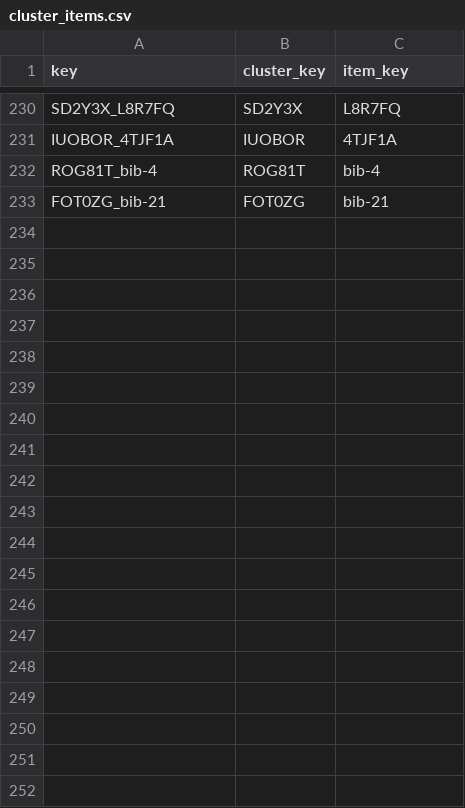
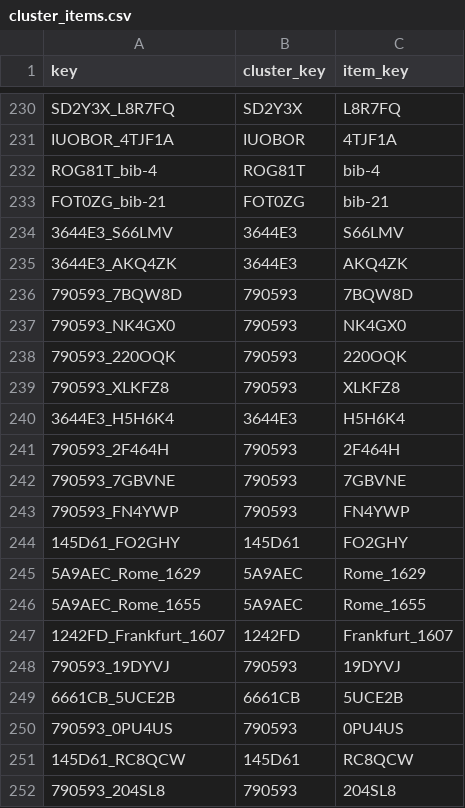
Before and after one commit to Euclides-EM/commentaria-hub, a CSV file: ocrflow/store/items_metadata/cluster_items.csv, drawn as a sheet; only a part is shown, gaps mark what is left out; the diff covers the shown part only; the diff names each change by its address in the sheet, - before the commit and + after, or states it on an @@ line.

```diff
--- a/ocrflow/store/items_metadata/cluster_items.csv
+++ b/ocrflow/store/items_metadata/cluster_items.csv
+row 234: 3644E3_S66LMV | 3644E3 | S66LMV
+row 235: 3644E3_AKQ4ZK | 3644E3 | AKQ4ZK
+row 236: 790593_7BQW8D | 790593 | 7BQW8D
+row 237: 790593_NK4GX0 | 790593 | NK4GX0
+row 238: 790593_220OQK | 790593 | 220OQK
+row 239: 790593_XLKFZ8 | 790593 | XLKFZ8
+row 240: 3644E3_H5H6K4 | 3644E3 | H5H6K4
+row 241: 790593_2F464H | 790593 | 2F464H
+row 242: 790593_7GBVNE | 790593 | 7GBVNE
+row 243: 790593_FN4YWP | 790593 | FN4YWP
+row 244: 145D61_FO2GHY | 145D61 | FO2GHY
+row 245: 5A9AEC_Rome_1629 | 5A9AEC | Rome_1629
+row 246: 5A9AEC_Rome_1655 | 5A9AEC | Rome_1655
+row 247: 1242FD_Frankfurt_1607 | 1242FD | Frankfurt_1607
+row 248: 790593_19DYVJ | 790593 | 19DYVJ
+row 249: 6661CB_5UCE2B | 6661CB | 5UCE2B
+row 250: 790593_0PU4US | 790593 | 0PU4US
+row 251: 145D61_RC8QCW | 145D61 | RC8QCW
+row 252: 790593_204SL8 | 790593 | 204SL8
```
Also changed, not shown: 23 added rows elsewhere in this file, ocrflow/store/items_metadata/clusters.csv, ocrflow/store/items_metadata/items_manuscript.csv, 56 other files.
